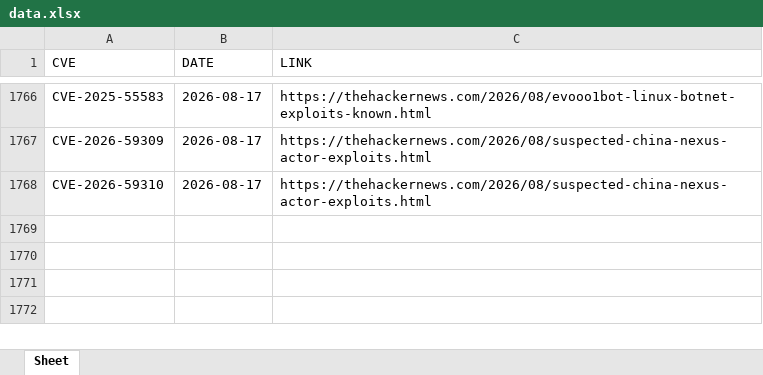
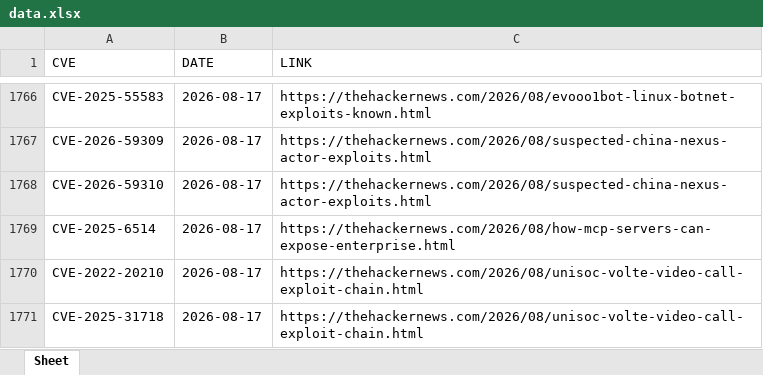
Before and after one commit to thanujbtech-lgtm/hackernews_cve, an Excel workbook: data.xlsx, sheet Sheet, drawn as a sheet; only a part is shown, gaps mark what is left out; values as stored, in another font and other column widths than the file's, no borders; the diff names each change by its address in the sheet, - before the commit and + after, or states it on an @@ line.

```diff
--- a/data.xlsx (sheet Sheet)
+++ b/data.xlsx (sheet Sheet)
+row 1769: CVE-2025-6514 | 2026-08-17 | https://thehackernews.com/2026/08/how-mcp-servers-can-expose-enterprise.html
+row 1770: CVE-2022-20210 | 2026-08-17 | https://thehackernews.com/2026/08/unisoc-volte-video-call-exploit-chain.html
+row 1771: CVE-2025-31718 | 2026-08-17 | https://thehackernews.com/2026/08/unisoc-volte-video-call-exploit-chain.html
```
